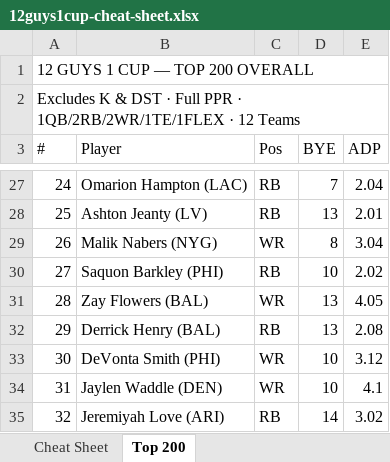
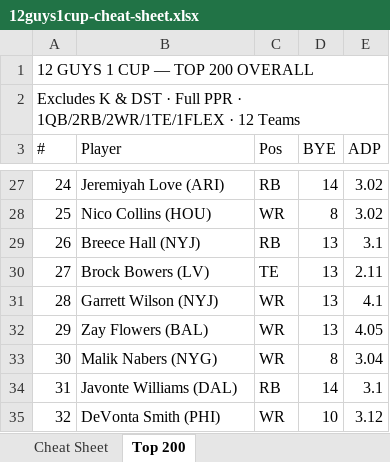
Before and after one commit to prdglson7/12guys1cup, an Excel workbook: assets/data/12guys1cup-cheat-sheet.xlsx, sheet Top 200, drawn as a sheet; only a part is shown, gaps mark what is left out; values as stored, in another font and other column widths than the file's, no cell formats; the diff covers the shown part only; the diff names each change by its address in the sheet, - before the commit and + after, or states it on an @@ line.

```diff
--- a/assets/data/12guys1cup-cheat-sheet.xlsx (sheet Top 200)
+++ b/assets/data/12guys1cup-cheat-sheet.xlsx (sheet Top 200)
-B27 (Player): Omarion Hampton (LAC)
+B27 (Player): Jeremiyah Love (ARI)
-D27 (BYE): 7
+D27 (BYE): 14
-E27 (ADP): 2.04
+E27 (ADP): 3.02
-B28 (Player): Ashton Jeanty (LV)
+B28 (Player): Nico Collins (HOU)
-C28 (Pos): RB
+C28 (Pos): WR
-D28 (BYE): 13
+D28 (BYE): 8
-E28 (ADP): 2.01
+E28 (ADP): 3.02
-B29 (Player): Malik Nabers (NYG)
+B29 (Player): Breece Hall (NYJ)
-C29 (Pos): WR
+C29 (Pos): RB
-D29 (BYE): 8
+D29 (BYE): 13
-E29 (ADP): 3.04
+E29 (ADP): 3.1
-B30 (Player): Saquon Barkley (PHI)
+B30 (Player): Brock Bowers (LV)
-C30 (Pos): RB
+C30 (Pos): TE
-D30 (BYE): 10
+D30 (BYE): 13
-E30 (ADP): 2.02
+E30 (ADP): 2.11
-B31 (Player): Zay Flowers (BAL)
+B31 (Player): Garrett Wilson (NYJ)
-E31 (ADP): 4.05
+E31 (ADP): 4.1
-B32 (Player): Derrick Henry (BAL)
+B32 (Player): Zay Flowers (BAL)
-C32 (Pos): RB
+C32 (Pos): WR
-E32 (ADP): 2.08
+E32 (ADP): 4.05
-B33 (Player): DeVonta Smith (PHI)
+B33 (Player): Malik Nabers (NYG)
-D33 (BYE): 10
+D33 (BYE): 8
-E33 (ADP): 3.12
+E33 (ADP): 3.04
-B34 (Player): Jaylen Waddle (DEN)
+B34 (Player): Javonte Williams (DAL)
-C34 (Pos): WR
+C34 (Pos): RB
-D34 (BYE): 10
+D34 (BYE): 14
-E34 (ADP): 4.1
+E34 (ADP): 3.1
-B35 (Player): Jeremiyah Love (ARI)
+B35 (Player): DeVonta Smith (PHI)
-C35 (Pos): RB
+C35 (Pos): WR
-D35 (BYE): 14
+D35 (BYE): 10
-E35 (ADP): 3.02
+E35 (ADP): 3.12
```
Also changed, not shown: 643 edited cells elsewhere in this sheet, cell formats, 1 other file.
